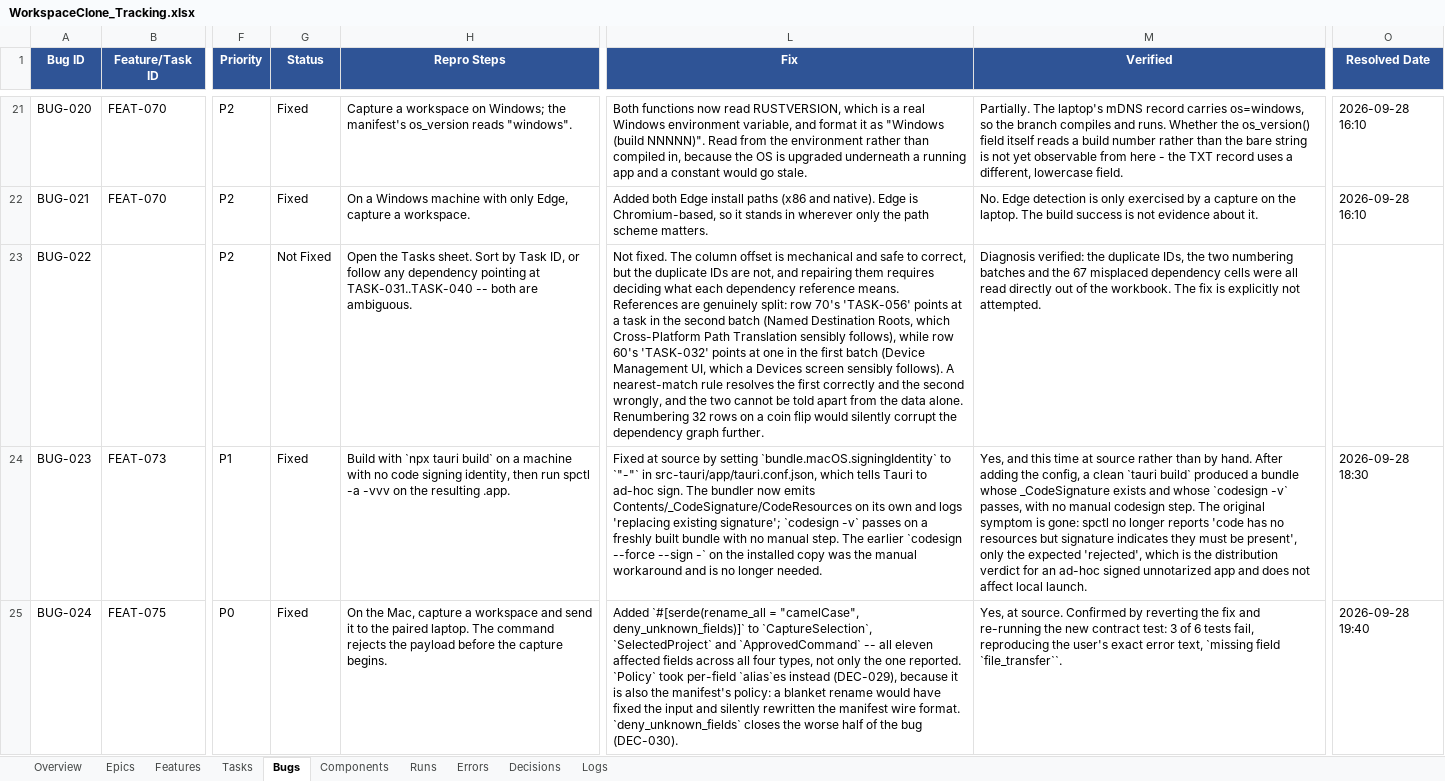
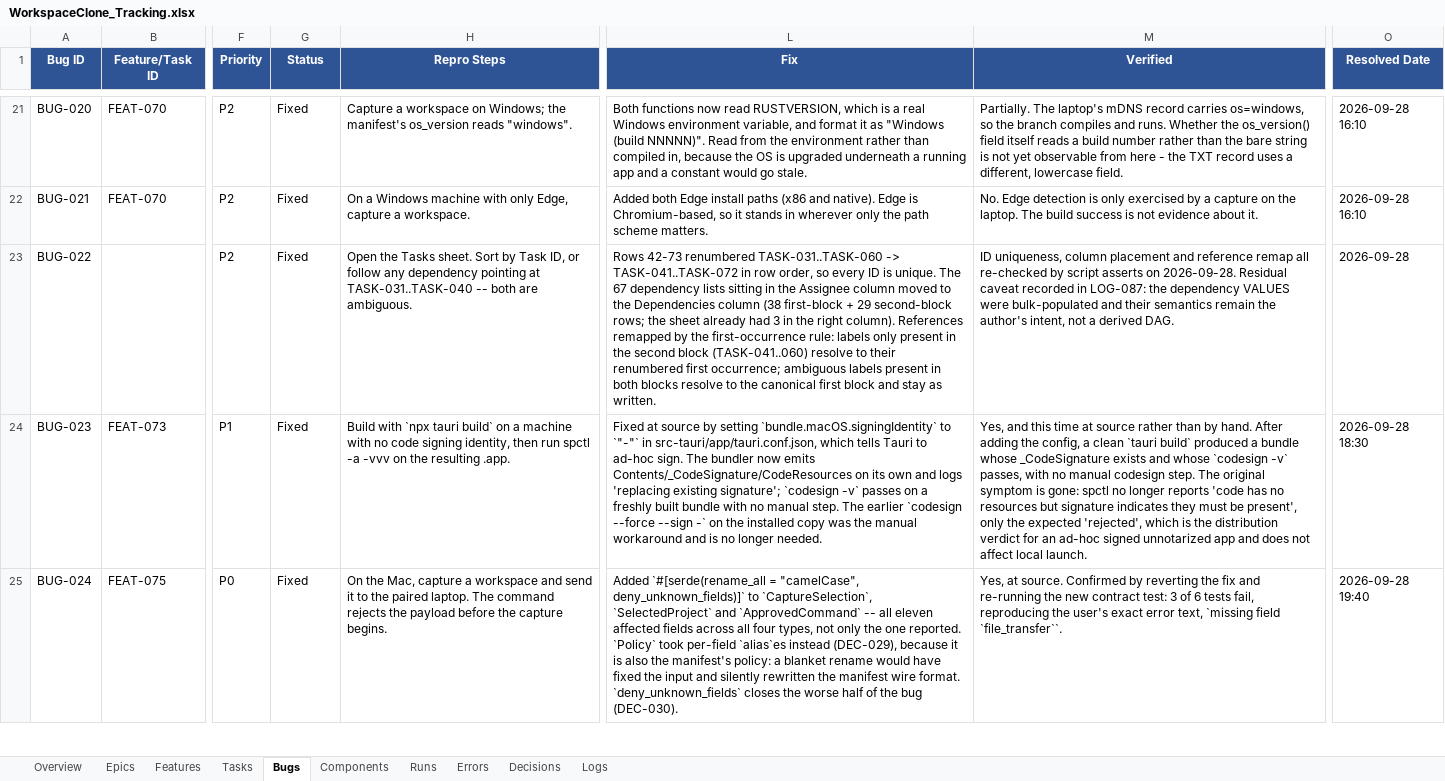
Before and after one commit to abhishekdana1999/StackHandoff, an Excel workbook: WorkspaceClone_Tracking.xlsx, sheet Bugs, drawn as a sheet; only a part is shown, gaps mark what is left out; values as stored, in another font and other column widths than the file's, no borders; the diff names each change by its address in the sheet, - before the commit and + after, or states it on an @@ line.

Commit message:
Fix BUG-022: renumber the tracker Tasks sheet and repair its dependency columns
Rows 42-73 were TASK-031..TASK-060 duplicating the first block's numbering
(14 rows shared an ID), and 67 rows carried their dependency lists in the
Assignee column. Per the recorded decision: renumber the second block to
TASK-041..TASK-072 in row order, move the 67 lists into the Dependencies
column, and remap references (first-occurrence rule; only second-block-unique
labels change: TASK-042->056, 047->061, 048->062, 056->068). BUG-022 set to
Fixed; LOG-087 records the fix and the caveat about the bulk-populated source
of the dependency values.

```diff
--- a/WorkspaceClone_Tracking.xlsx (sheet Bugs)
+++ b/WorkspaceClone_Tracking.xlsx (sheet Bugs)
-G23 (Status): Not Fixed
+G23 (Status): Fixed
-L23 (Fix): Not fixed. The column offset is mechanical and safe to correct, but the duplicate IDs are not, and repairing them requires deciding what each dependency reference means. References are genuinely split: row 70's 'TASK-056' points at a task in the second batch (Named Destination Roots, which Cross-Platform Path Translation sensibly follows), while row 60's 'TASK-032' points at one in the first batch (Device Management UI, which a Devices screen sensibly follows). A nearest-match rule resolves the first correctly and the second wrongly, and the two cannot be told apart from the data alone. Renumbering 32 rows on a coin flip would silently corrupt the dependency graph further.
+L23 (Fix): Rows 42-73 renumbered TASK-031..TASK-060 -> TASK-041..TASK-072 in row order, so every ID is unique. The 67 dependency lists sitting in the Assignee column moved to the Dependencies column (38 first-block + 29 second-block rows; the sheet already had 3 in the right column). References remapped by the first-occurrence rule: labels only present in the second block (TASK-041..060) resolve to their renumbered first occurrence; ambiguous labels present in both blocks resolve to the canonical first block and stay as written.
-M23 (Verified): Diagnosis verified: the duplicate IDs, the two numbering batches and the 67 misplaced dependency cells were all read directly out of the workbook. The fix is explicitly not attempted.
+M23 (Verified): ID uniqueness, column placement and reference remap all re-checked by script asserts on 2026-09-28. Residual caveat recorded in LOG-087: the dependency VALUES were bulk-populated and their semantics remain the author's intent, not a derived DAG.
-O23 (Resolved Date): (empty)
+O23 (Resolved Date): 2026-09-28
```
Also changed, not shown: sheet Tasks, sheet Logs, 2 other files.
